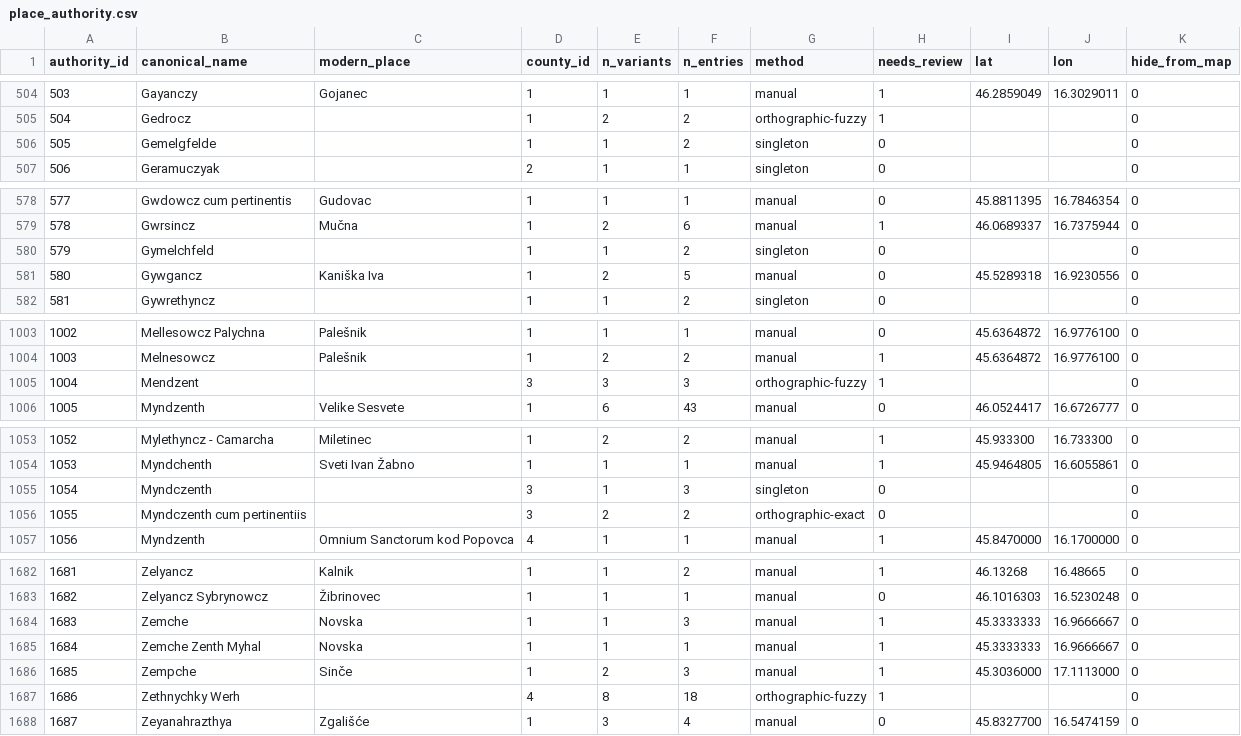
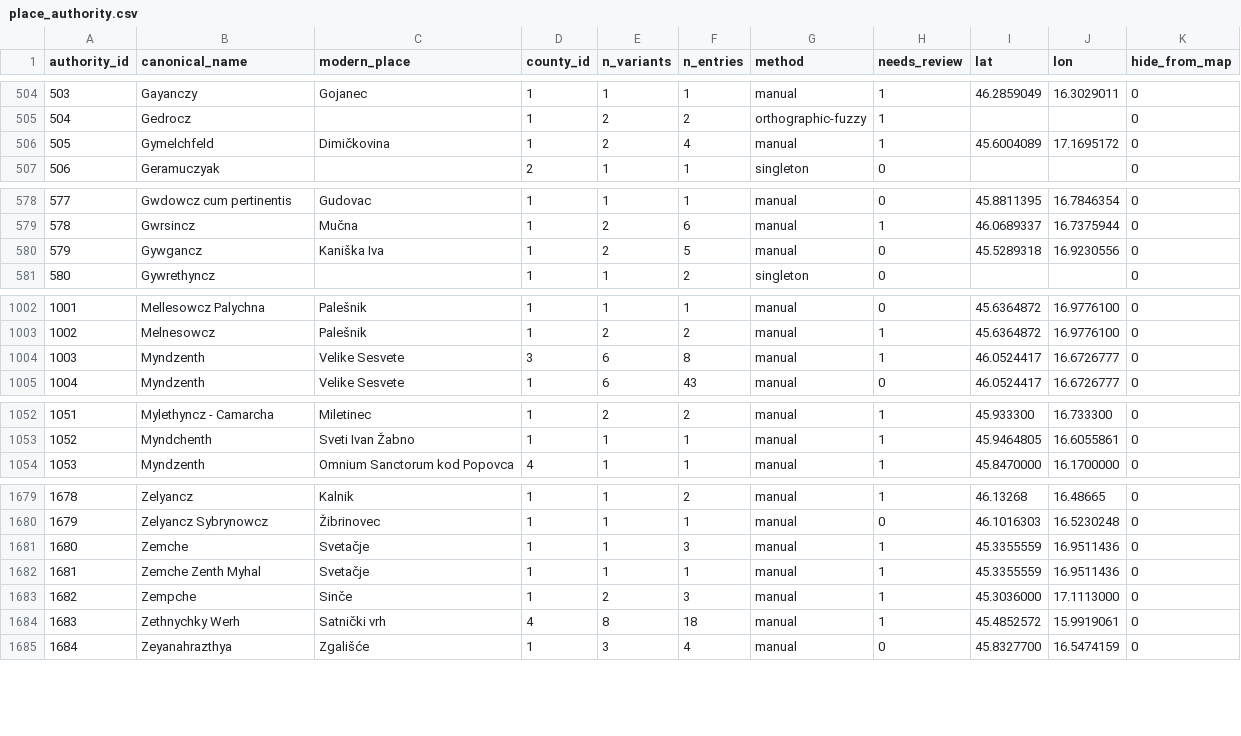
Before and after one commit to tombali/populus-early-modern-croatia, a CSV file: data/clean/place_authority.csv, drawn as a sheet; only a part is shown, gaps mark what is left out; removed rows and columns are numbered as before the commit, all else as after; the diff covers the shown part only; the diff names each change by its address in the sheet, - before the commit and + after, or states it on an @@ line.

```diff
--- a/data/clean/place_authority.csv
+++ b/data/clean/place_authority.csv
-row 506: 505 | Gemelgfelde |  | 1 | 1 | 2 | singleton | 0 |  |  | 0
+row 506: 505 | Gymelchfeld | Dimičkovina | 1 | 2 | 4 | manual | 1 | 45.6004089 | 17.1695172 | 0
-row 580: 579 | Gymelchfeld |  | 1 | 1 | 2 | singleton | 0 |  |  | 0
@@ column A (authority_id) renumbered from row 580 down @@
-row 1005: 1004 | Mendzent |  | 3 | 3 | 3 | orthographic-fuzzy | 1 |  |  | 0
+row 1004: 1003 | Myndzenth | Velike Sesvete | 3 | 6 | 8 | manual | 1 | 46.0524417 | 16.6726777 | 0
-row 1055: 1054 | Myndczenth |  | 3 | 1 | 3 | singleton | 0 |  |  | 0
-row 1056: 1055 | Myndczenth cum pertinentiis |  | 3 | 2 | 2 | orthographic-exact | 0 |  |  | 0
-C1681:C1682 (modern_place): Novska
+C1681:C1682 (modern_place): Svetačje
-I1681:I1682 (lat): 45.3333333
+I1681:I1682 (lat): 45.3355559
-J1681:J1682 (lon): 16.9666667
+J1681:J1682 (lon): 16.9511436
-C1684 (modern_place): (empty)
+C1684 (modern_place): Satnički vrh
-G1684 (method): orthographic-fuzzy
+G1684 (method): manual
-I1684 (lat): (empty)
+I1684 (lat): 45.4852572
-J1684 (lon): (empty)
+J1684 (lon): 15.9919061
```
Also changed, not shown: 39 edited cells elsewhere in this file, data/clean/place_crosswalk.csv, data/manual/geocode_cache.csv, 5 other files.
